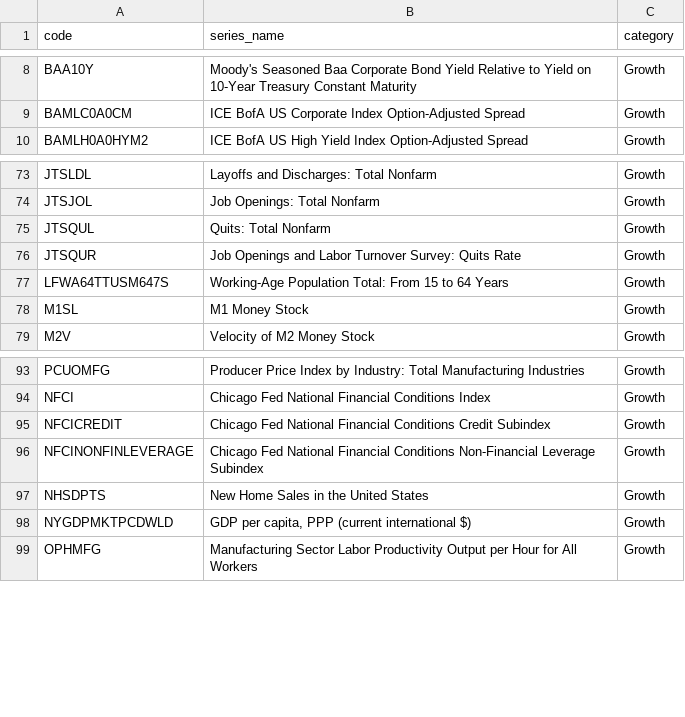
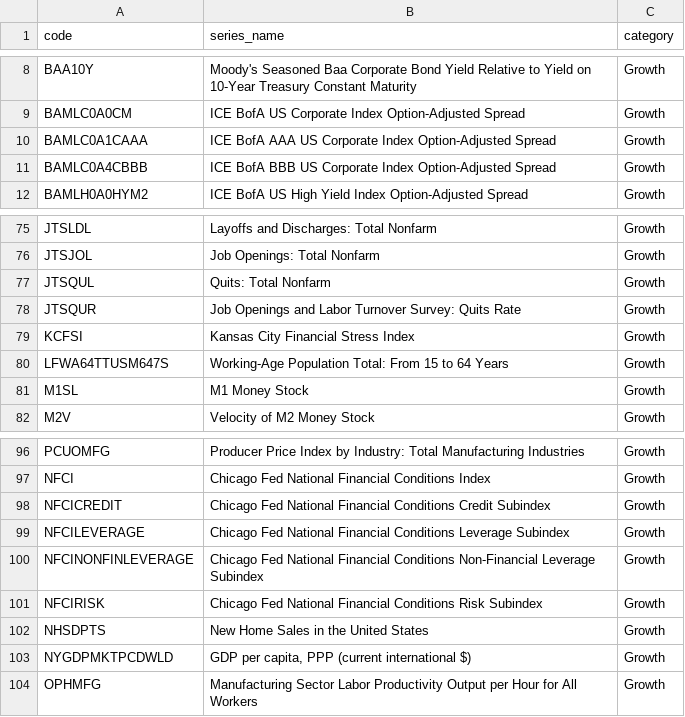
Before and after one commit to C00ldudeNoonan/economic-data-project, a CSV file: dbt_project/seeds/fred_series_mapping.csv, drawn as a sheet; only a part is shown, gaps mark what is left out; the diff names each change by its address in the sheet, - before the commit and + after, or states it on an @@ line.

Commit message:
feat: add credit stress signals (#124)

```diff
--- a/dbt_project/seeds/fred_series_mapping.csv
+++ b/dbt_project/seeds/fred_series_mapping.csv
+row 10: BAMLC0A1CAAA | ICE BofA AAA US Corporate Index Option-Adjusted Spread | Growth
+row 11: BAMLC0A4CBBB | ICE BofA BBB US Corporate Index Option-Adjusted Spread | Growth
+row 79: KCFSI | Kansas City Financial Stress Index | Growth
+row 99: NFCILEVERAGE | Chicago Fed National Financial Conditions Leverage Subindex | Growth
+row 101: NFCIRISK | Chicago Fed National Financial Conditions Risk Subindex | Growth
```
Also changed, not shown: 8 other files.
